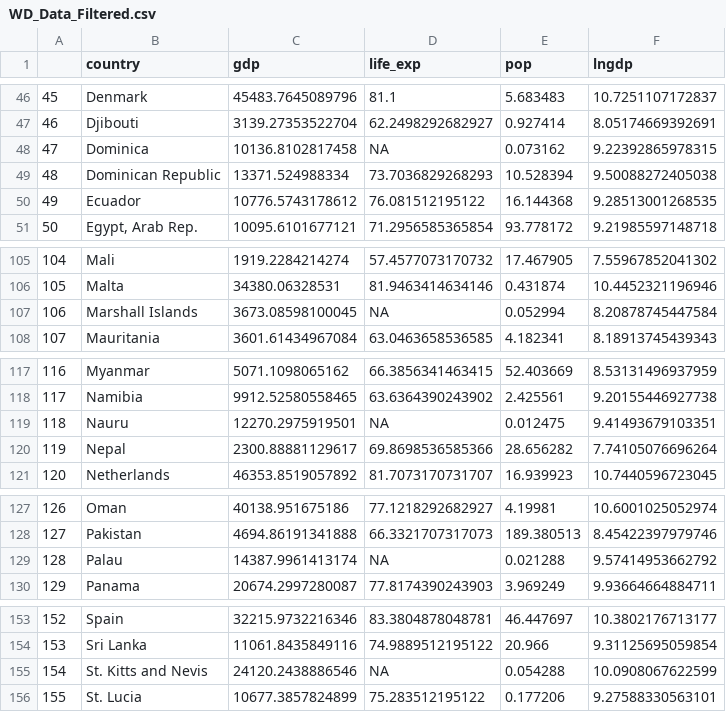
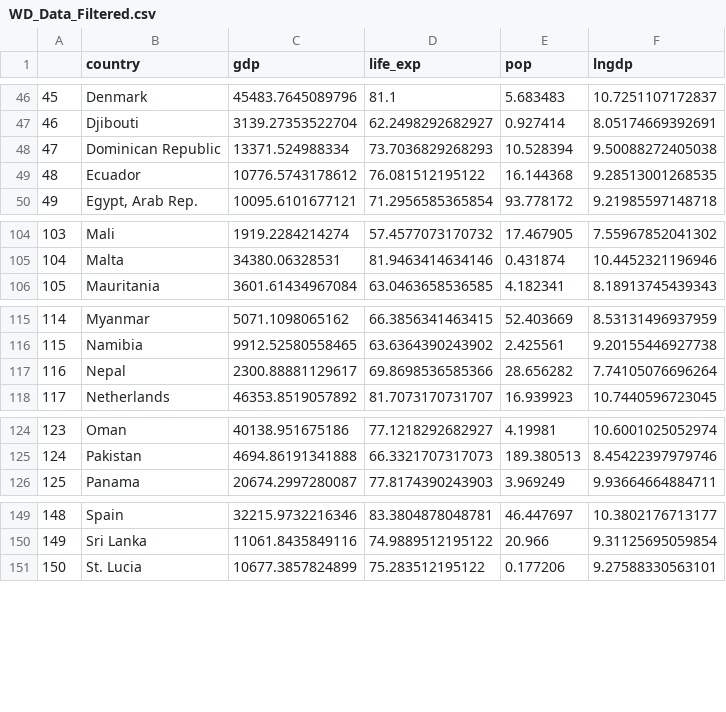
Before and after one commit to tomiaJO/CEU_DA_3, a CSV file: WD_Data_Filtered.csv, drawn as a sheet; only a part is shown, gaps mark what is left out; removed rows and columns are numbered as before the commit, all else as after; the diff covers the shown part only; the diff names each change by its address in the sheet, - before the commit and + after, or states it on an @@ line.

```diff
--- a/WD_Data_Filtered.csv
+++ b/WD_Data_Filtered.csv
-row 48: 47 | Dominica | 10136.8102817458 | NA | 0.073162 | 9.22392865978315
@@ column A renumbered from row 48 down @@
-row 107: 106 | Marshall Islands | 3673.08598100045 | NA | 0.052994 | 8.20878745447584
-row 119: 118 | Nauru | 12270.2975919501 | NA | 0.012475 | 9.41493679103351
-row 129: 128 | Palau | 14387.9961413174 | NA | 0.021288 | 9.57414953662792
-row 155: 154 | St. Kitts and Nevis | 24120.2438886546 | NA | 0.054288 | 10.0908067622599
```
Also changed, not shown: 1 removed row elsewhere in this file, 2 other files.
